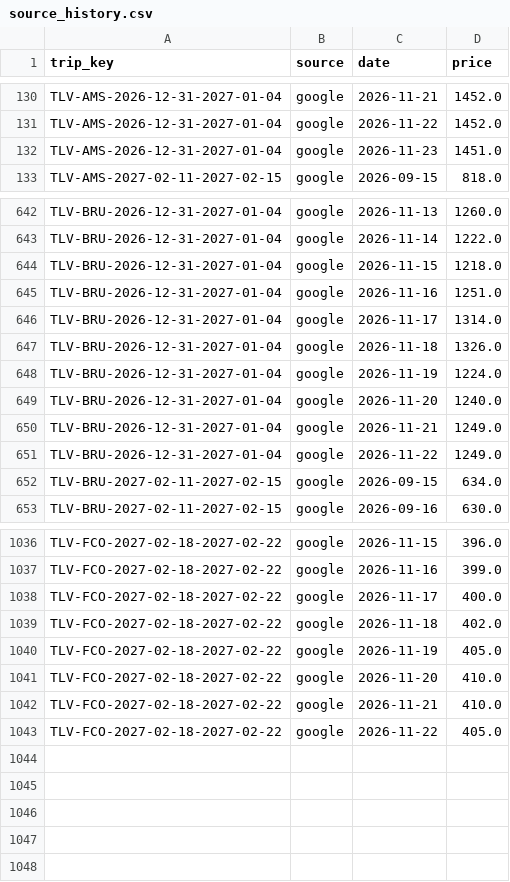
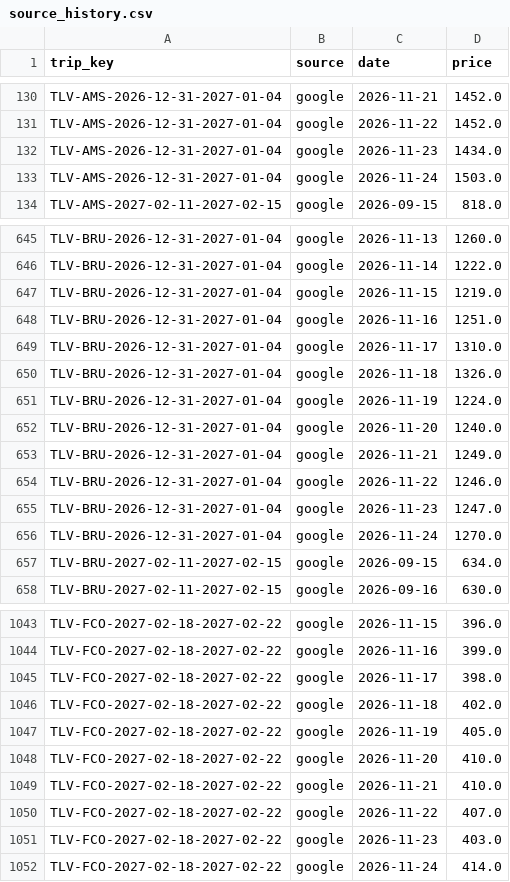
Before and after one commit to tal-meshali/flight-tracker, a CSV file: data/source_history.csv, drawn as a sheet; only a part is shown, gaps mark what is left out; the diff covers the shown part only.

```diff
--- a/data/source_history.csv
+++ b/data/source_history.csv
@@ -131,3 +131,4 @@ TLV-AMS-2026-12-31-2027-01-04,google,2026-11-21,1452.0
 TLV-AMS-2026-12-31-2027-01-04,google,2026-11-22,1452.0
-TLV-AMS-2026-12-31-2027-01-04,google,2026-11-23,1451.0
+TLV-AMS-2026-12-31-2027-01-04,google,2026-11-23,1434.0
+TLV-AMS-2026-12-31-2027-01-04,google,2026-11-24,1503.0
 TLV-AMS-2027-02-11-2027-02-15,google,2026-09-15,818.0
@@ -643,5 +646,5 @@ TLV-BRU-2026-12-31-2027-01-04,google,2026-11-13,1260.0
 TLV-BRU-2026-12-31-2027-01-04,google,2026-11-14,1222.0
-TLV-BRU-2026-12-31-2027-01-04,google,2026-11-15,1218.0
+TLV-BRU-2026-12-31-2027-01-04,google,2026-11-15,1219.0
 TLV-BRU-2026-12-31-2027-01-04,google,2026-11-16,1251.0
-TLV-BRU-2026-12-31-2027-01-04,google,2026-11-17,1314.0
+TLV-BRU-2026-12-31-2027-01-04,google,2026-11-17,1310.0
 TLV-BRU-2026-12-31-2027-01-04,google,2026-11-18,1326.0
@@ -650,3 +653,5 @@ TLV-BRU-2026-12-31-2027-01-04,google,2026-11-20,1240.0
 TLV-BRU-2026-12-31-2027-01-04,google,2026-11-21,1249.0
-TLV-BRU-2026-12-31-2027-01-04,google,2026-11-22,1249.0
+TLV-BRU-2026-12-31-2027-01-04,google,2026-11-22,1246.0
+TLV-BRU-2026-12-31-2027-01-04,google,2026-11-23,1247.0
+TLV-BRU-2026-12-31-2027-01-04,google,2026-11-24,1270.0
 TLV-BRU-2027-02-11-2027-02-15,google,2026-09-15,634.0
@@ -1037,3 +1044,3 @@ TLV-FCO-2027-02-18-2027-02-22,google,2026-11-15,396.0
 TLV-FCO-2027-02-18-2027-02-22,google,2026-11-16,399.0
-TLV-FCO-2027-02-18-2027-02-22,google,2026-11-17,400.0
+TLV-FCO-2027-02-18-2027-02-22,google,2026-11-17,398.0
 TLV-FCO-2027-02-18-2027-02-22,google,2026-11-18,402.0
@@ -1042,2 +1049,4 @@ TLV-FCO-2027-02-18-2027-02-22,google,2026-11-20,410.0
 TLV-FCO-2027-02-18-2027-02-22,google,2026-11-21,410.0
-TLV-FCO-2027-02-18-2027-02-22,google,2026-11-22,405.0
+TLV-FCO-2027-02-18-2027-02-22,google,2026-11-22,407.0
+TLV-FCO-2027-02-18-2027-02-22,google,2026-11-23,403.0
+TLV-FCO-2027-02-18-2027-02-22,google,2026-11-24,414.0
```
Also changed, not shown: 4 added rows and 16 edited cells elsewhere in this file, data/observations.csv, 17 other files.
